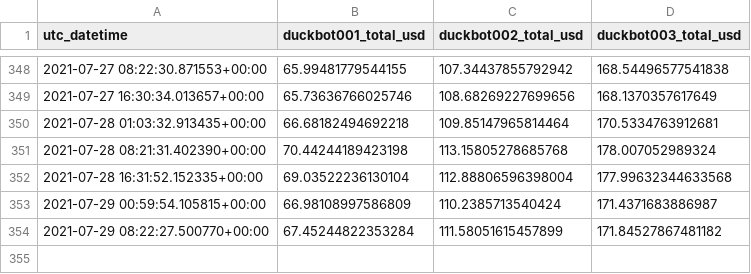
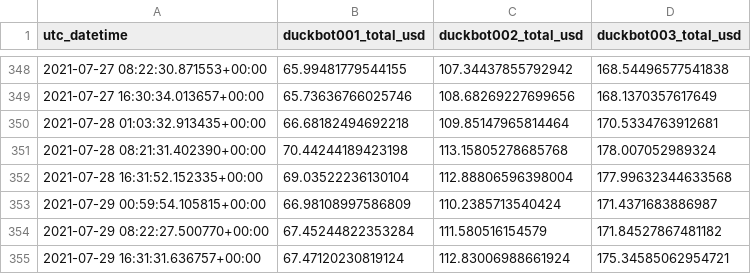
Before and after one commit to jojoee/jojoee, a CSV file: module/duckbot.csv, drawn as a sheet; only a part is shown, gaps mark what is left out.

Commit message:
bot: update README.md file

```diff
--- a/module/duckbot.csv
+++ b/module/duckbot.csv
@@ -353,2 +353,3 @@ utc_datetime,duckbot001_total_usd,duckbot002_total_usd,duckbot003_total_usd
 2021-07-29 00:59:54.105815+00:00,66.98108997586809,110.2385713540424,171.4371683886987
-2021-07-29 08:22:27.500770+00:00,67.45244822353284,111.58051615457899,171.84527867481182
+2021-07-29 08:22:27.500770+00:00,67.45244822353284,111.580516154579,171.84527867481182
+2021-07-29 16:31:31.636757+00:00,67.47120230819124,112.83006988661924,175.34585062954721
```
